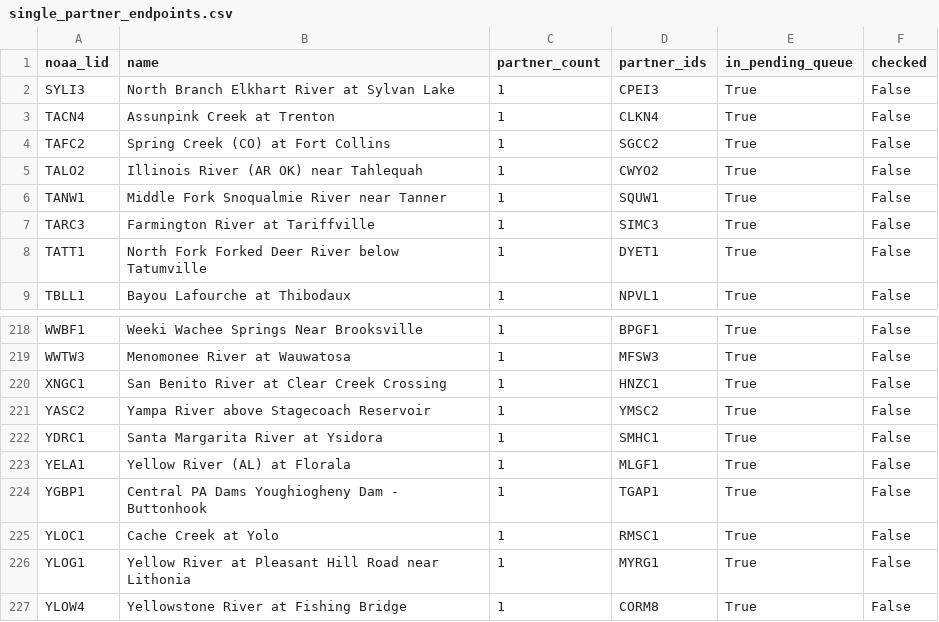
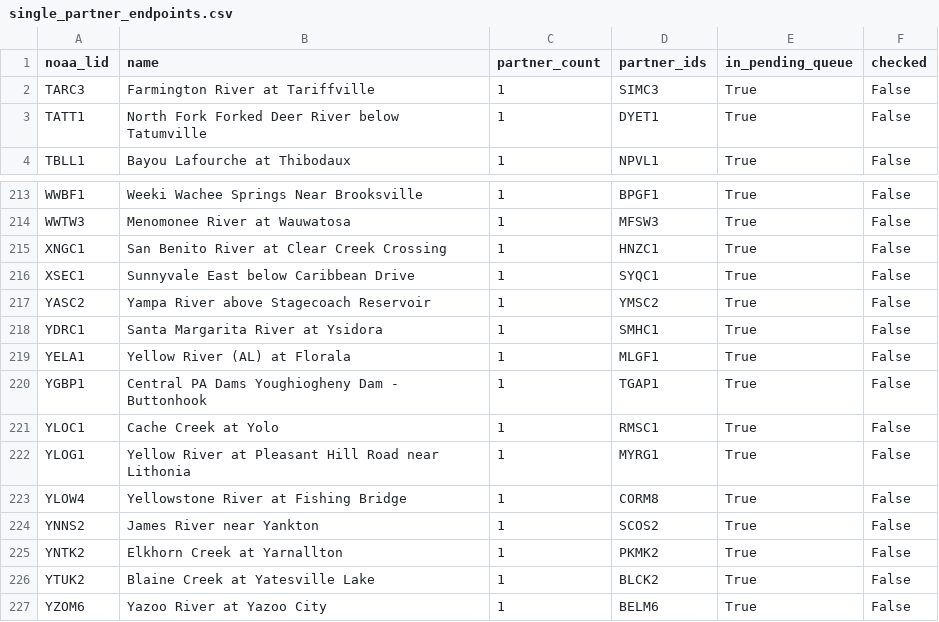
Before and after one commit to pbangiola/paddlersmap, a CSV file: data/network_audit/single_partner_endpoints.csv, drawn as a sheet; only a part is shown, gaps mark what is left out; the shorter side is filled out with more unchanged rows; removed rows and columns are numbered as before the commit, all else as after; the diff names each change by its address in the sheet, - before the commit and + after, or states it on an @@ line.

```diff
--- a/data/network_audit/single_partner_endpoints.csv
+++ b/data/network_audit/single_partner_endpoints.csv
-row 2: SYLI3 | North Branch Elkhart River at Sylvan Lake | 1 | CPEI3 | True | False
-row 3: TACN4 | Assunpink Creek at Trenton | 1 | CLKN4 | True | False
-row 4: TAFC2 | Spring Creek (CO) at Fort Collins | 1 | SGCC2 | True | False
-row 5: TALO2 | Illinois River (AR OK) near Tahlequah | 1 | CWYO2 | True | False
-row 6: TANW1 | Middle Fork Snoqualmie River near Tanner | 1 | SQUW1 | True | False
+row 216: XSEC1 | Sunnyvale East below Caribbean Drive | 1 | SYQC1 | True | False
```
Also changed, not shown: data/network_audit/unchecked_endpoints.csv, 3 other files.
